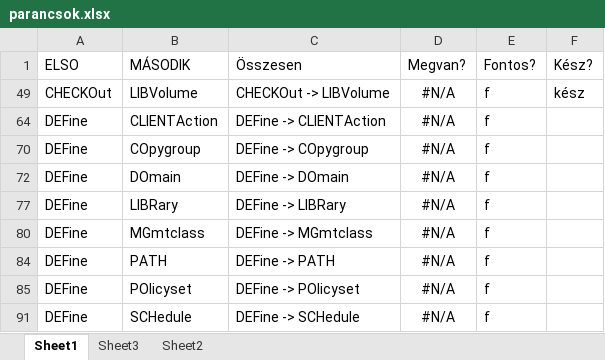
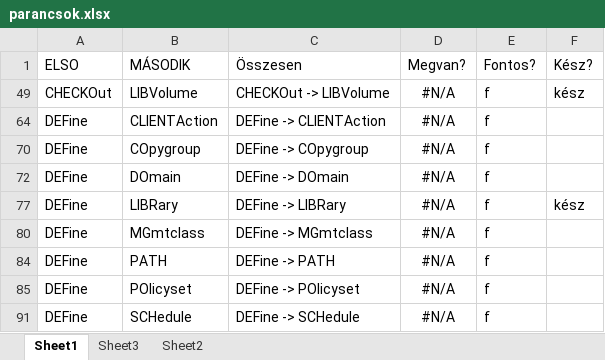
Before and after one commit to IBMSPadmin/spadmin, an Excel workbook: res/parancsok/parancsok.xlsx, sheet Sheet1, drawn as a sheet; only a part is shown; values as stored, in another font and other column widths than the file's, no borders; the diff names each change by its address in the sheet, - before the commit and + after, or states it on an @@ line.

Commit message:
Add files via upload
define libr

```diff
--- a/res/parancsok/parancsok.xlsx (sheet Sheet1)
+++ b/res/parancsok/parancsok.xlsx (sheet Sheet1)
-F77 (Kész?): (empty)
+F77 (Kész?): kész
```
